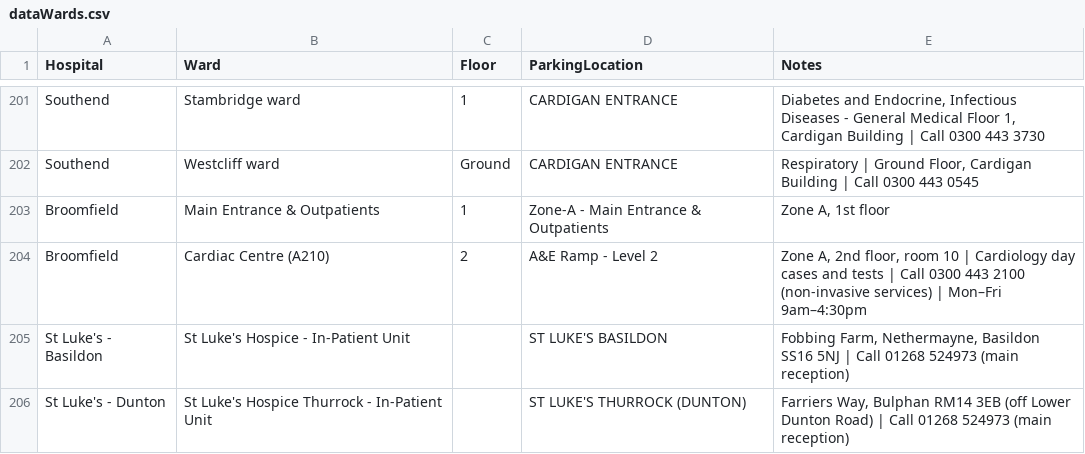
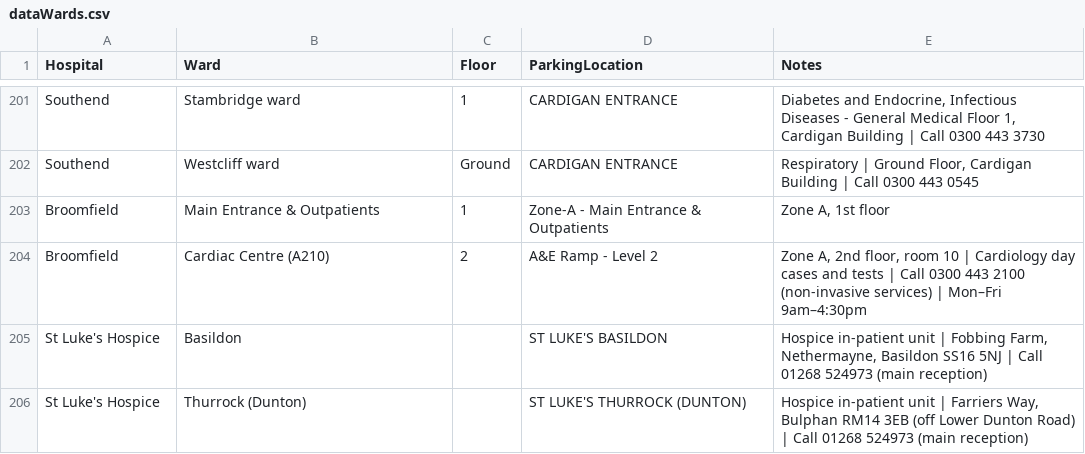
Before and after one commit to dougwinch2-stack/SimpleParkingApp, a CSV file: dataWards.csv, drawn as a sheet; only a part is shown, gaps mark what is left out.

Commit message:
Update dataWards.csv

```diff
--- a/dataWards.csv
+++ b/dataWards.csv
@@ -204,3 +204,3 @@ Broomfield,Main Entrance & Outpatients,1,Zone-A - Main Entrance & Outpatients,"Z
 Broomfield,Cardiac Centre (A210),2,A&E Ramp - Level 2,"Zone A, 2nd floor, room 10 | Cardiology day cases and tests | Call 0300 443 2100 (non-invasive services) | Mon–Fri 9am–4:30pm"
-St Luke's - Basildon,St Luke's Hospice - In-Patient Unit,,ST LUKE'S BASILDON,"Fobbing Farm, Nethermayne, Basildon SS16 5NJ | Call 01268 524973 (main reception)"
-St Luke's - Dunton,St Luke's Hospice Thurrock - In-Patient Unit,,ST LUKE'S THURROCK (DUNTON),"Farriers Way, Bulphan RM14 3EB (off Lower Dunton Road) | Call 01268 524973 (main reception)"
+St Luke's Hospice,Basildon,,ST LUKE'S BASILDON,"Hospice in-patient unit | Fobbing Farm, Nethermayne, Basildon SS16 5NJ | Call 01268 524973 (main reception)"
+St Luke's Hospice,Thurrock (Dunton),,ST LUKE'S THURROCK (DUNTON),"Hospice in-patient unit | Farriers Way, Bulphan RM14 3EB (off Lower Dunton Road) | Call 01268 524973 (main reception)"
```
